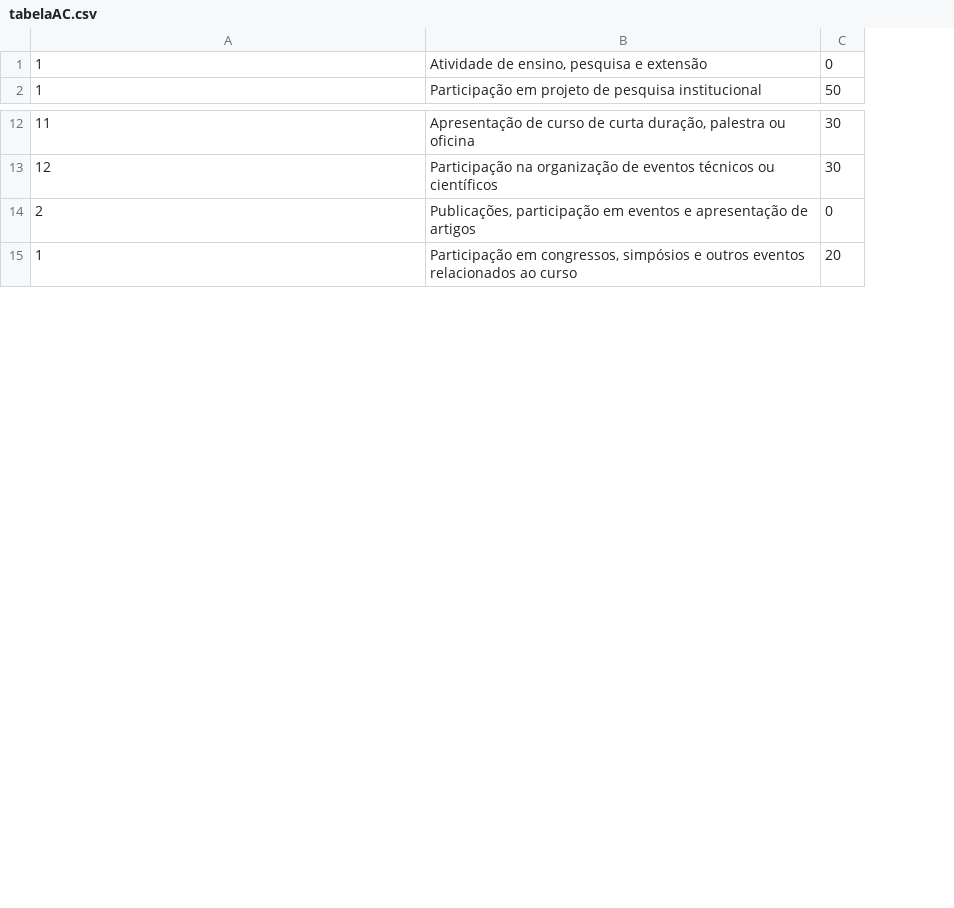
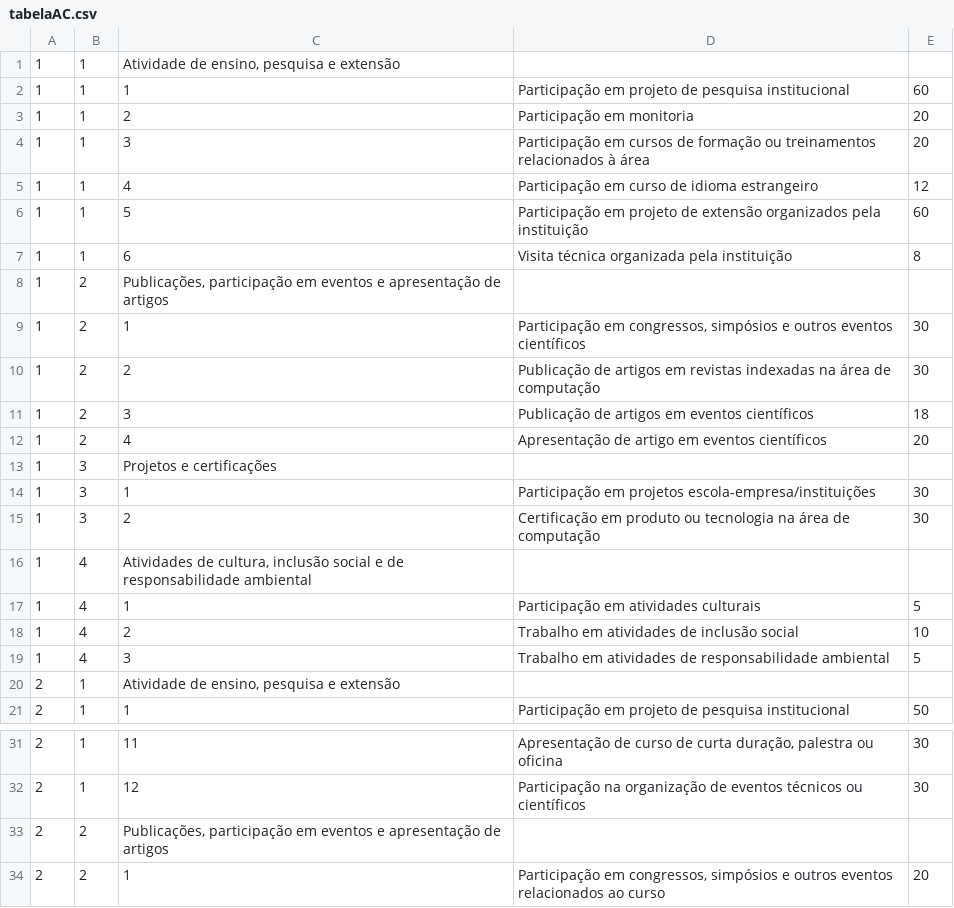
Before and after one commit to JoseRezendeDev/AtividadesComplementares, a CSV file: out/production/AtividadesComplementares/CSV/tabelaAC.csv, drawn as a sheet; only a part is shown, gaps mark what is left out; removed rows and columns are numbered as before the commit, all else as after; the diff covers the shown part only; the diff names each change by its address in the sheet, - before the commit and + after, or states it on an @@ line.

```diff
--- a/out/production/AtividadesComplementares/CSV/tabelaAC.csv
+++ b/out/production/AtividadesComplementares/CSV/tabelaAC.csv
+column A, row 2: 1; row 21: 2; rows 31-32: 2 | 2; row 34: 2
+column B, row 2: 1; row 21: 1; rows 31-32: 1 | 1; row 34: 2
+row 1: 1 | 1 | Atividade de ensino, pesquisa e extensão
-D2: Atividade de ensino, pesquisa e extensão
+D2: Participação em projeto de pesquisa institucional
-E2: 0
+E2: 60
+row 3: 1 | 1 | 2 | Participação em monitoria | 20
+row 4: 1 | 1 | 3 | Participação em cursos de formação ou treinamentos relacionados à área | 20
+row 5: 1 | 1 | 4 | Participação em curso de idioma estrangeiro | 12
+row 6: 1 | 1 | 5 | Participação em projeto de extensão organizados pela instituição | 60
+row 7: 1 | 1 | 6 | Visita técnica organizada pela instituição | 8
+row 8: 1 | 2 | Publicações, participação em eventos e apresentação de artigos
+row 9: 1 | 2 | 1 | Participação em congressos, simpósios e outros eventos científicos | 30
+row 10: 1 | 2 | 2 | Publicação de artigos em revistas indexadas na área de computação | 30
+row 11: 1 | 2 | 3 | Publicação de artigos em eventos científicos | 18
+row 12: 1 | 2 | 4 | Apresentação de artigo em eventos científicos | 20
+row 13: 1 | 3 | Projetos e certificações
+row 14: 1 | 3 | 1 | Participação em projetos escola-empresa/instituições | 30
+row 15: 1 | 3 | 2 | Certificação em produto ou tecnologia na área de computação | 30
+row 16: 1 | 4 | Atividades de cultura, inclusão social e de responsabilidade ambiental
+row 17: 1 | 4 | 1 | Participação em atividades culturais | 5
+row 18: 1 | 4 | 2 | Trabalho em atividades de inclusão social | 10
+row 19: 1 | 4 | 3 | Trabalho em atividades de responsabilidade ambiental | 5
+row 20: 2 | 1 | Atividade de ensino, pesquisa e extensão
-row 14: 2 | Publicações, participação em eventos e apresentação de artigos | 0
+row 33: 2 | 2 | Publicações, participação em eventos e apresentação de artigos
```
Also changed, not shown: 3 added rows and 3 removed rows elsewhere in this file, 18 other files.
